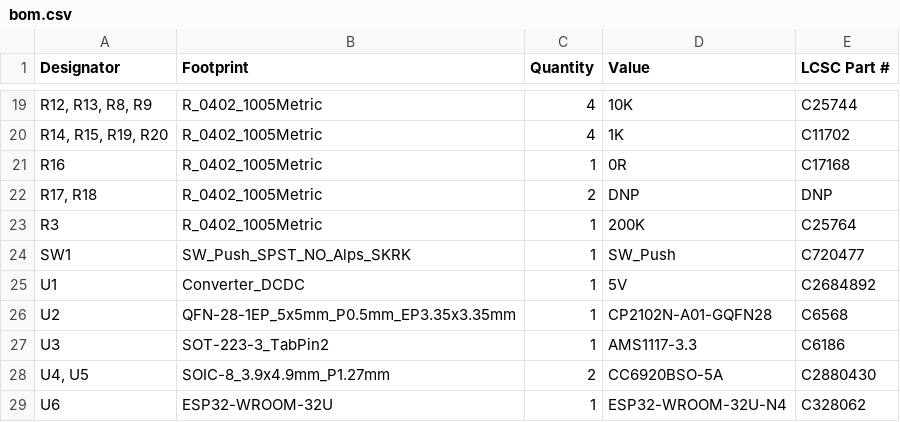
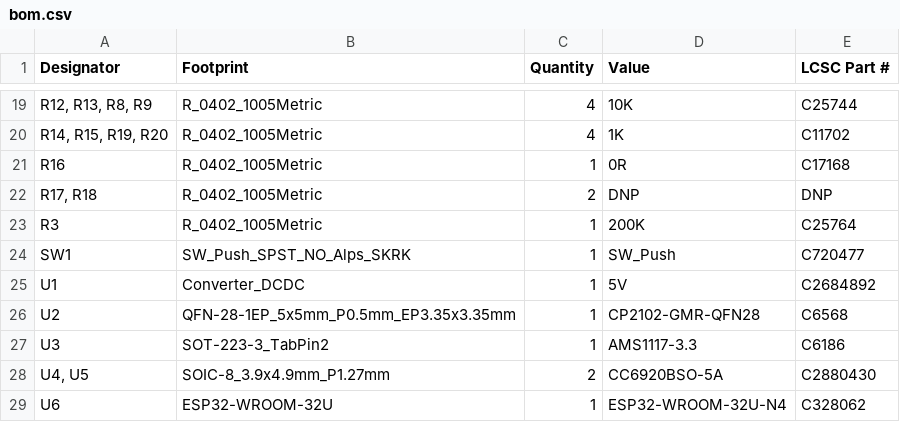
Before and after one commit to zapta/ble_stepper_motor_analyzer, a CSV file: kicad/JLCPCB/version_1_4_1/bom.csv, drawn as a sheet; only a part is shown, gaps mark what is left out.

Commit message:
Fixe the part number of the USB serial IC to CP2102 (was CP2102N). The LCSC part number C6568 was correct and was not changed..

```diff
--- a/kicad/JLCPCB/version_1_4_1/bom.csv
+++ b/kicad/JLCPCB/version_1_4_1/bom.csv
@@ -25,3 +25,3 @@ SW1,SW_Push_SPST_NO_Alps_SKRK,1,SW_Push,C720477
 U1,Converter_DCDC,1,5V,C2684892
-U2,QFN-28-1EP_5x5mm_P0.5mm_EP3.35x3.35mm,1,CP2102N-A01-GQFN28,C6568
+U2,QFN-28-1EP_5x5mm_P0.5mm_EP3.35x3.35mm,1,CP2102-GMR-QFN28,C6568
 U3,SOT-223-3_TabPin2,1,AMS1117-3.3,C6186
```
Also changed, not shown: kicad/JLCPCB/version_1_4_2/bom.csv, 3 other files.
